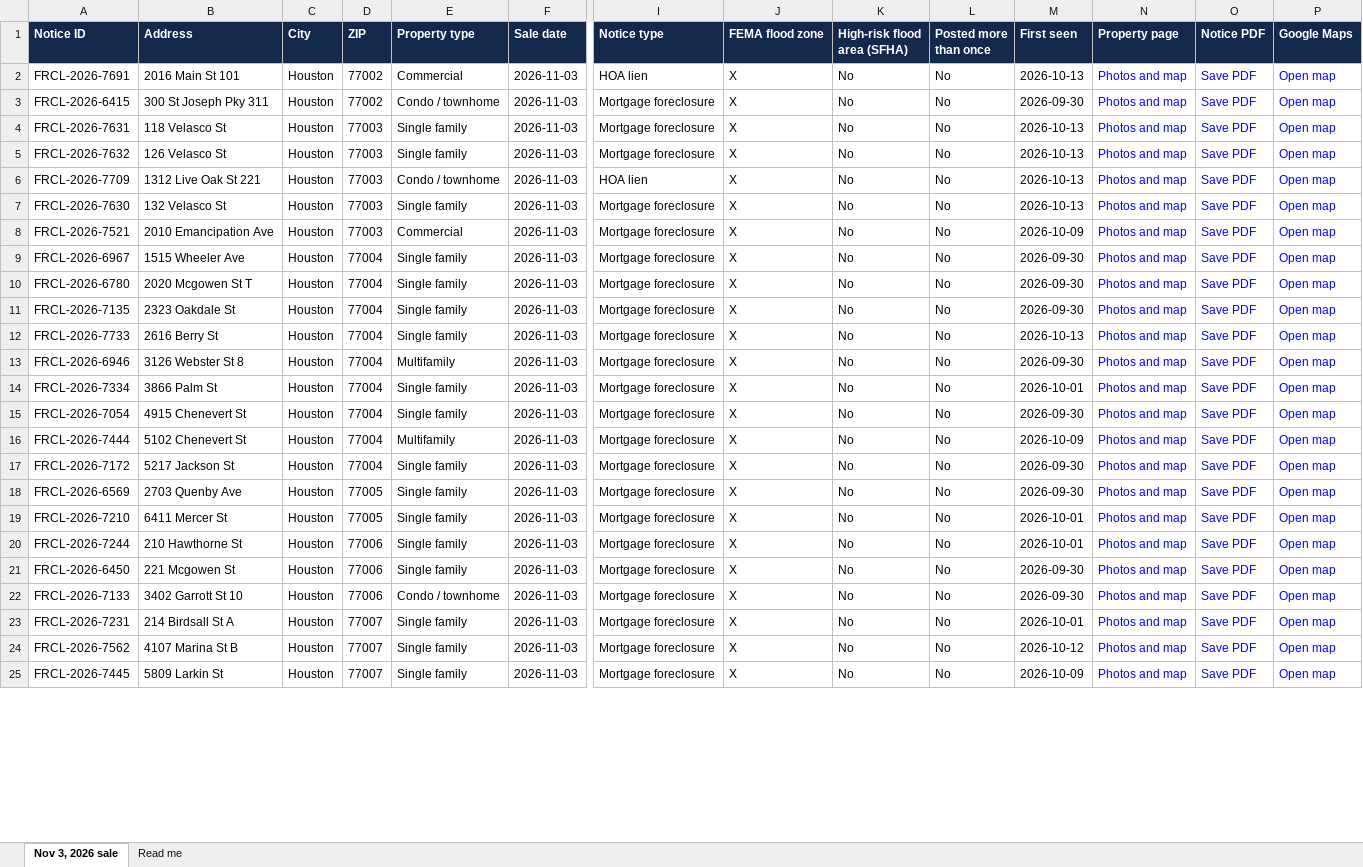
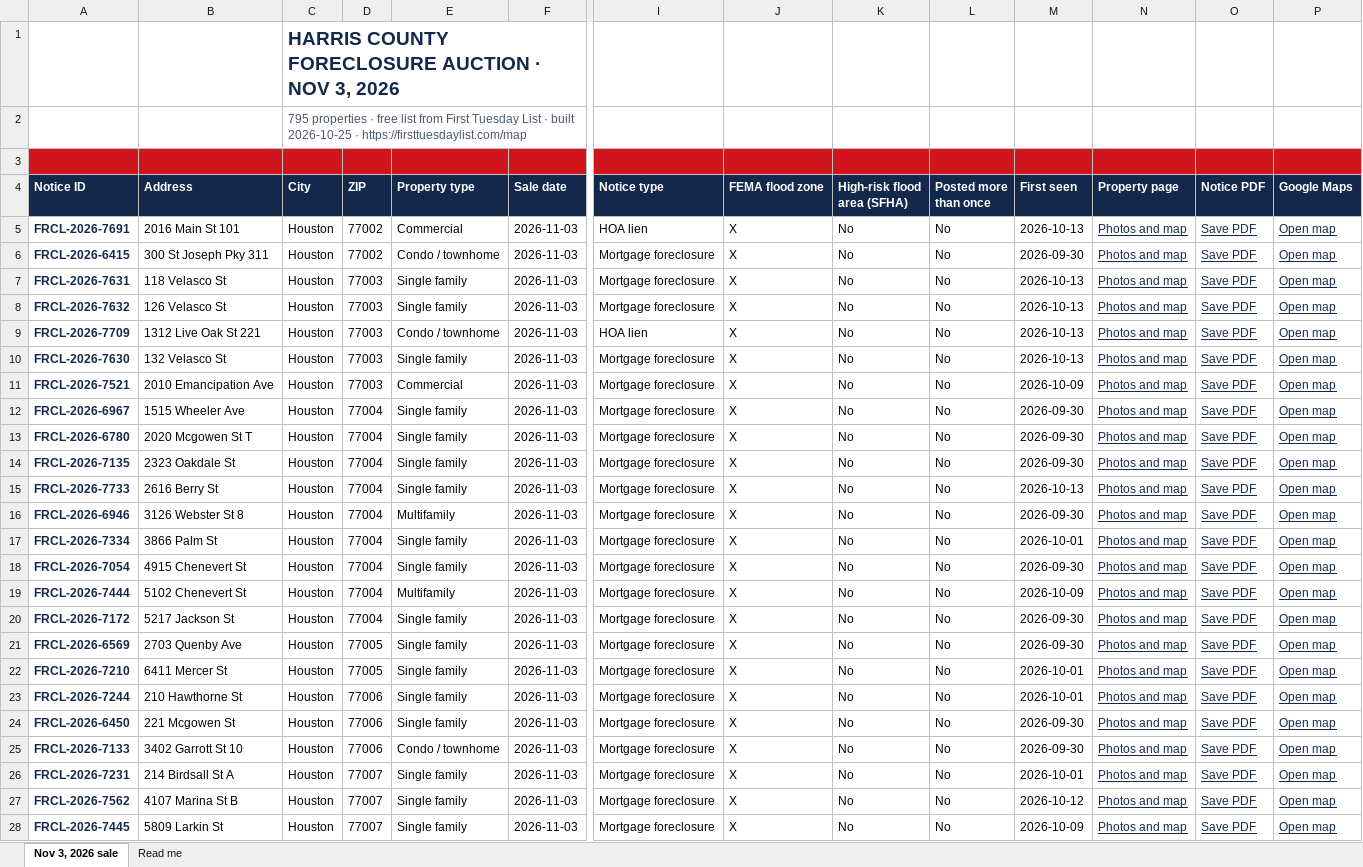
Before and after one commit to aharchaoumehdi/first-tuesday-list, an Excel workbook: site/free-list/first-tuesday-list-2026-11-03.xlsx, sheet Nov 3, 2026 sale, drawn as a sheet; only a part is shown, gaps mark what is left out; values as stored, in another font and other column widths than the file's, no borders; charts and pictures and conditional formats not drawn; addresses are those after the commit; rows hold the shown columns only; the diff covers the shown part only; the diff names each change by its address in the sheet, - before the commit and + after, or states it on an @@ line.

```diff
--- a/site/free-list/first-tuesday-list-2026-11-03.xlsx (sheet Nov 3, 2026 sale)
+++ b/site/free-list/first-tuesday-list-2026-11-03.xlsx (sheet Nov 3, 2026 sale)
+row 1:  |  | HARRIS COUNTY FORECLOSURE AUCTION · NOV 3, 2026
+row 2:  |  | 795 properties · free list from First Tuesday List · built 2026-10-25 · https://firsttuesdaylist.com/map
+row 3: (empty)
@@ A5:A28 bold: off → on, text colour: black → #13294B @@
@@ N5:P28 underline: off → on, text colour: #0000FF → #13294B @@
```
Also changed, not shown: cell formats elsewhere in this sheet, sheet Read me, charts or pictures, 3 other files.
